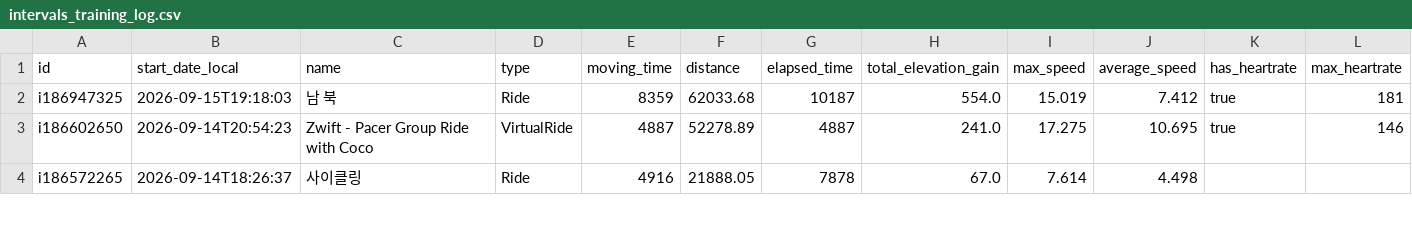
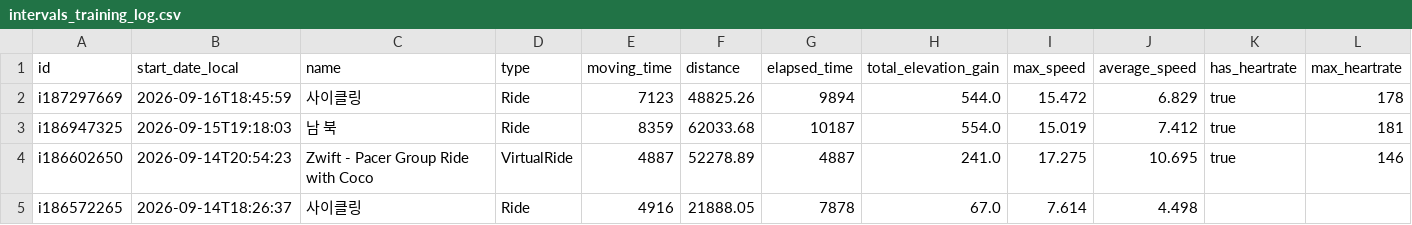
Before and after one commit to lewonhee-byte/intervals-to-notebooklm, a CSV file: intervals_training_log.csv, drawn as a sheet; only a part is shown; rows hold the shown columns only; the diff names each change by its address in the sheet, - before the commit and + after, or states it on an @@ line.

```diff
--- a/intervals_training_log.csv
+++ b/intervals_training_log.csv
+row 2: i187297669 | 2026-09-16T18:45:59 | 사이클링 | Ride | 7123 | 48825.26 | 9894 | 544.0 | 15.472 | 6.829 | true | 178
```
